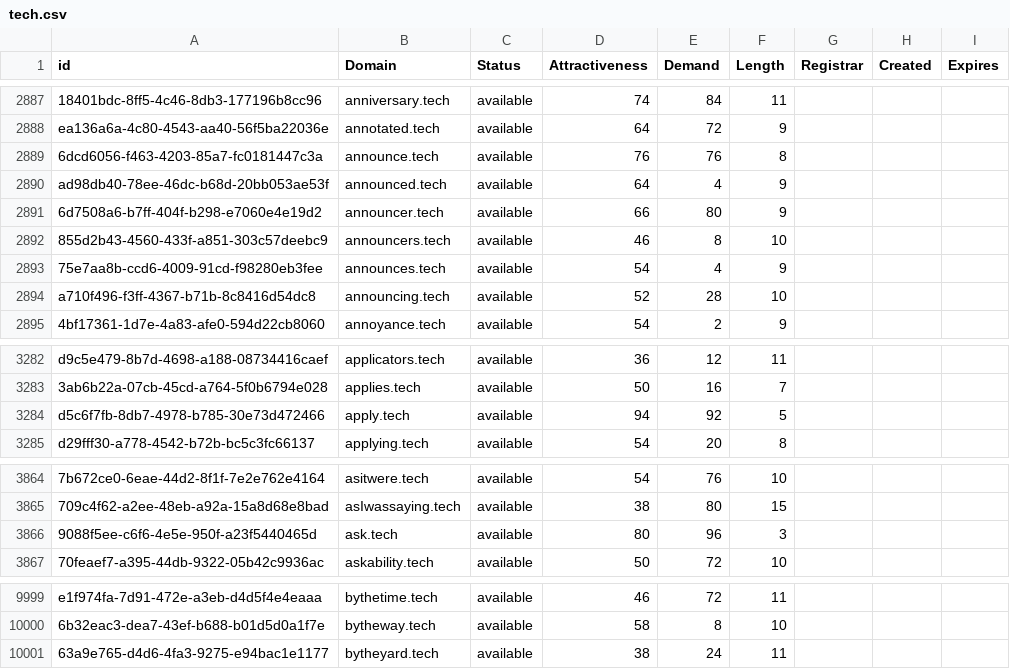
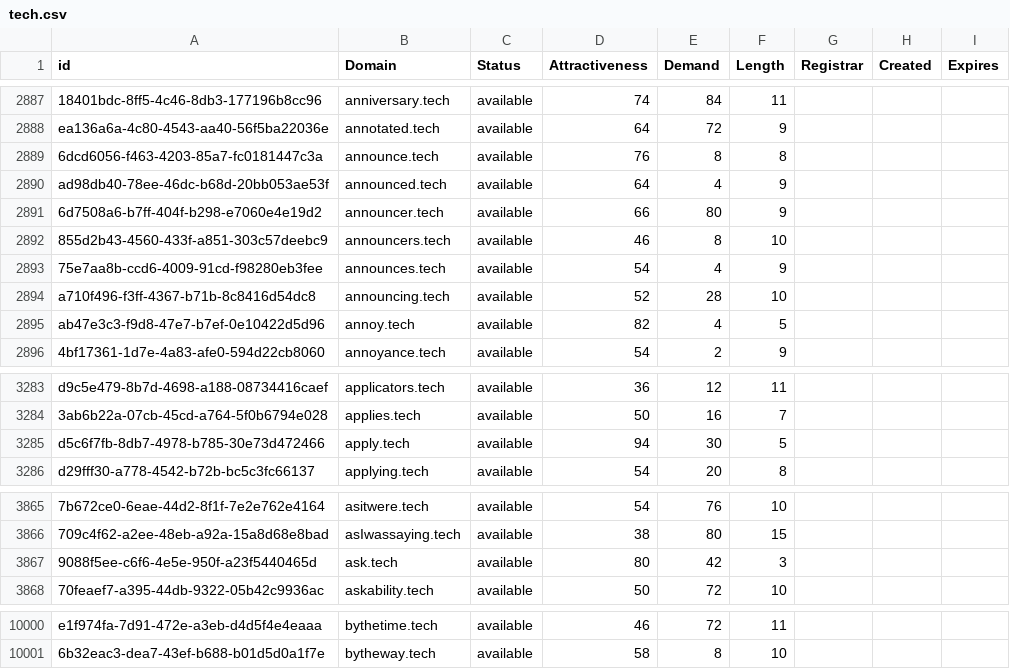
Before and after one commit to UniqueDomains/tech-oneword-domains, a CSV file: tech.csv, drawn as a sheet; only a part is shown, gaps mark what is left out; removed rows and columns are numbered as before the commit, all else as after; the diff names each change by its address in the sheet, - before the commit and + after, or states it on an @@ line.

Commit message:
Domains update

```diff
--- a/tech.csv
+++ b/tech.csv
-E2889 (Demand): 76
+E2889 (Demand): 8
+row 2895: ab47e3c3-f9d8-47e7-b7ef-0e10422d5d96 | annoy.tech | available | 82 | 4 | 5
-E3285 (Demand): 92
+E3285 (Demand): 30
-E3867 (Demand): 96
+E3867 (Demand): 42
-row 10001: 63a9e765-d4d6-4fa3-9275-e94bac1e1177 | bytheyard.tech | available | 38 | 24 | 11
```
Also changed, not shown: 2 other files.
